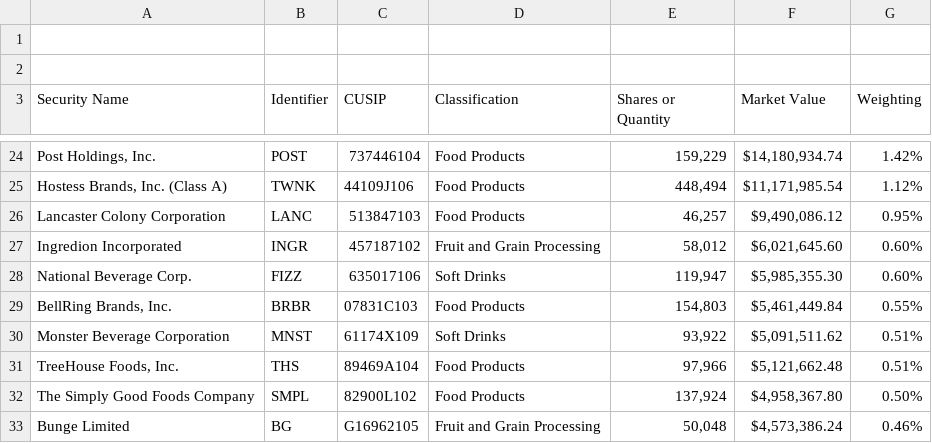
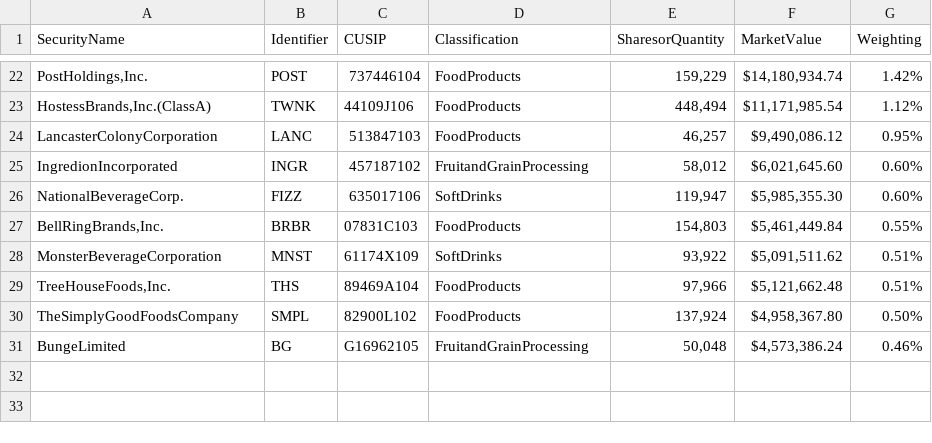
Before and after one commit to jum223/FrontToBack, a CSV file: Data/Food.csv, drawn as a sheet; only a part is shown, gaps mark what is left out; removed rows and columns are numbered as before the commit, all else as after; the diff covers the shown part only; the diff names each change by its address in the sheet, - before the commit and + after, or states it on an @@ line.

Commit message:
Update Food.csv

```diff
--- a/Data/Food.csv
+++ b/Data/Food.csv
-row 1: (empty)
-row 2: (empty)
-A1: Security Name
+A1: SecurityName
-E1: Shares or Quantity
+E1: SharesorQuantity
-F1: Market Value
+F1: MarketValue
-A22 (SecurityName): Post Holdings, Inc.
+A22 (SecurityName): PostHoldings,Inc.
-D22:D24 (Classification): Food Products
+D22:D24 (Classification): FoodProducts
-A23 (SecurityName): Hostess Brands, Inc. (Class A)
+A23 (SecurityName): HostessBrands,Inc.(ClassA)
-A24 (SecurityName): Lancaster Colony Corporation
+A24 (SecurityName): LancasterColonyCorporation
-A25 (SecurityName): Ingredion Incorporated
+A25 (SecurityName): IngredionIncorporated
-D25 (Classification): Fruit and Grain Processing
+D25 (Classification): FruitandGrainProcessing
-A26 (SecurityName): National Beverage Corp.
+A26 (SecurityName): NationalBeverageCorp.
-D26 (Classification): Soft Drinks
+D26 (Classification): SoftDrinks
-A27 (SecurityName): BellRing Brands, Inc.
+A27 (SecurityName): BellRingBrands,Inc.
-D27 (Classification): Food Products
+D27 (Classification): FoodProducts
-A28 (SecurityName): Monster Beverage Corporation
+A28 (SecurityName): MonsterBeverageCorporation
-D28 (Classification): Soft Drinks
+D28 (Classification): SoftDrinks
-A29 (SecurityName): TreeHouse Foods, Inc.
+A29 (SecurityName): TreeHouseFoods,Inc.
-D29:D30 (Classification): Food Products
+D29:D30 (Classification): FoodProducts
-A30 (SecurityName): The Simply Good Foods Company
+A30 (SecurityName): TheSimplyGoodFoodsCompany
-A31 (SecurityName): Bunge Limited
+A31 (SecurityName): BungeLimited
-D31 (Classification): Fruit and Grain Processing
+D31 (Classification): FruitandGrainProcessing
```
Also changed, not shown: 41 edited cells elsewhere in this file.
